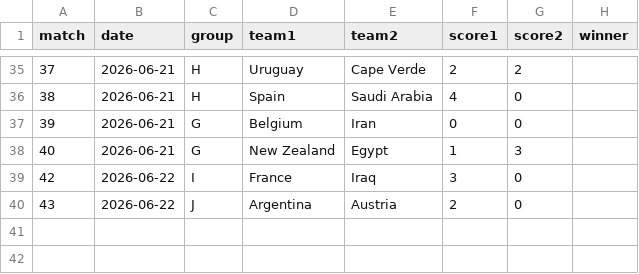
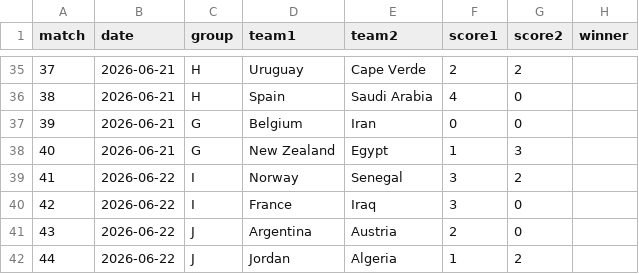
Before and after one commit to Qasak/openpaul, a CSV file: data/results.csv, drawn as a sheet; only a part is shown, gaps mark what is left out.

Commit message:
update: matchday data refresh

```diff
--- a/data/results.csv
+++ b/data/results.csv
@@ -38,3 +38,5 @@ match,date,group,team1,team2,score1,score2,winner
 40,2026-06-21,G,New Zealand,Egypt,1,3,
+41,2026-06-22,I,Norway,Senegal,3,2,
 42,2026-06-22,I,France,Iraq,3,0,
 43,2026-06-22,J,Argentina,Austria,2,0,
+44,2026-06-22,J,Jordan,Algeria,1,2,
```
Also changed, not shown: data/sim_probs.csv, data/sim_probs_sigma0.csv, 5 other files.
